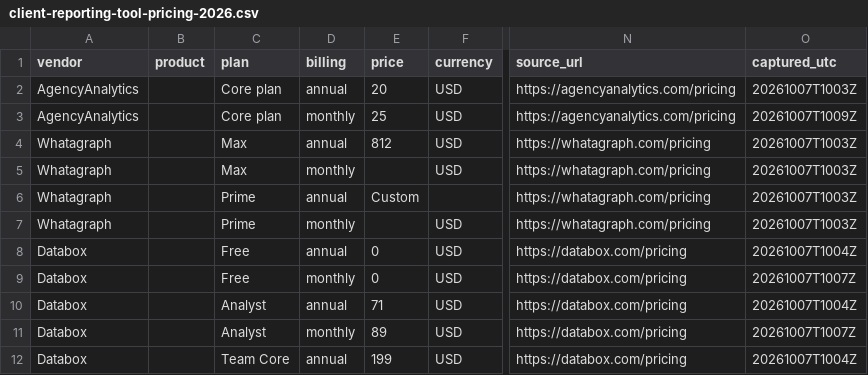
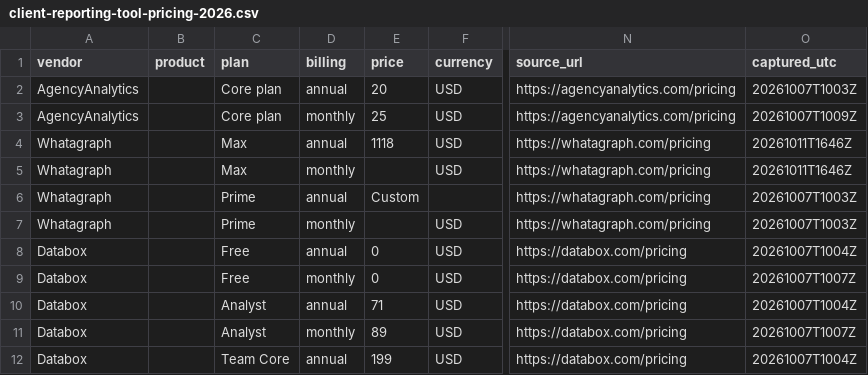
Before and after one commit to deepanshu0110/Naxely, a CSV file: frontend/public/research/client-reporting-tool-pricing-2026.csv, drawn as a sheet; only a part is shown, gaps mark what is left out; the diff names each change by its address in the sheet, - before the commit and + after, or states it on an @@ line.

Commit message:
fix: Whatagraph Max price 812 to 1118 after Oct 11 re-capture; guard old figures

```diff
--- a/frontend/public/research/client-reporting-tool-pricing-2026.csv
+++ b/frontend/public/research/client-reporting-tool-pricing-2026.csv
-E4 (price): 812
+E4 (price): 1118
-O4:O5 (captured_utc): 20261007T1003Z
+O4:O5 (captured_utc): 20261011T1646Z
```
Also changed, not shown: 4 other files.
